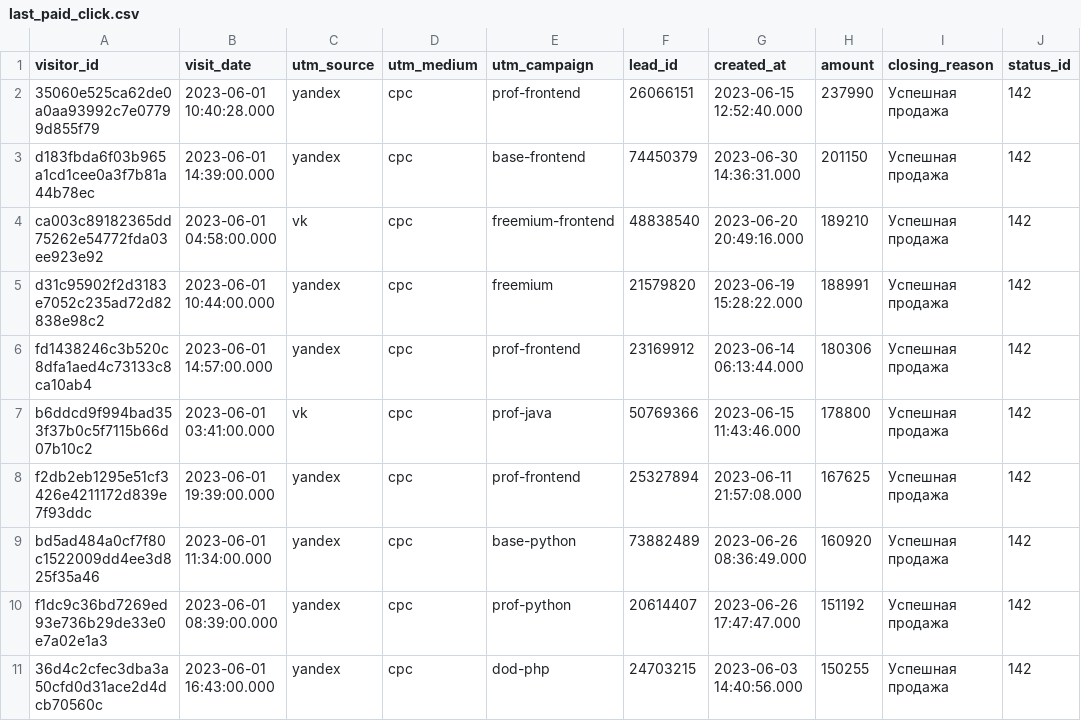
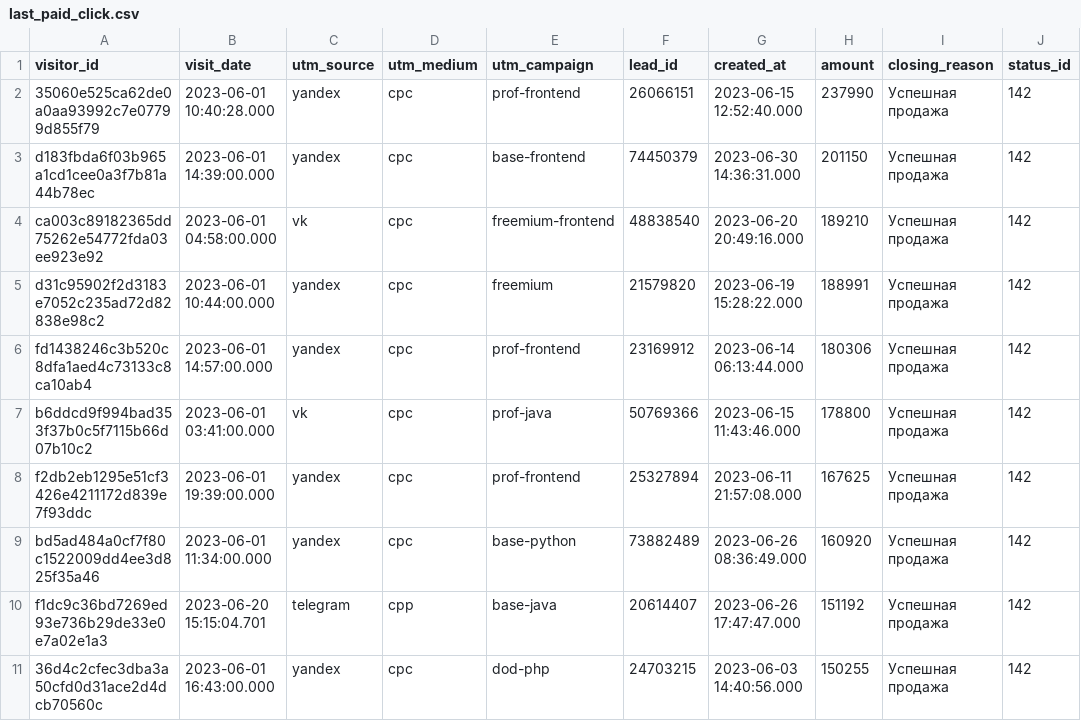
Before and after one commit to Konstantin-Ignatenko-Y/data-analytics-project-96, a CSV file: last_paid_click.csv, drawn as a sheet.

```diff
--- a/last_paid_click.csv
+++ b/last_paid_click.csv
@@ -9,3 +9,3 @@ f2db2eb1295e51cf3426e4211172d839e7f93ddc,2023-06-01 19:39:00.000,yandex,cpc,prof
 bd5ad484a0cf7f80c1522009dd4ee3d825f35a46,2023-06-01 11:34:00.000,yandex,cpc,base-python,73882489,2023-06-26 08:36:49.000,160920,Успешная продажа,142
-f1dc9c36bd7269ed93e736b29de33e0e7a02e1a3,2023-06-01 08:39:00.000,yandex,cpc,prof-python,20614407,2023-06-26 17:47:47.000,151192,Успешная продажа,142
+f1dc9c36bd7269ed93e736b29de33e0e7a02e1a3,2023-06-20 15:15:04.701,telegram,cpp,base-java,20614407,2023-06-26 17:47:47.000,151192,Успешная продажа,142
 36d4c2cfec3dba3a50cfd0d31ace2d4dcb70560c,2023-06-01 16:43:00.000,yandex,cpc,dod-php,24703215,2023-06-03 14:40:56.000,150255,Успешная продажа,142
```
Also changed, not shown: 1 other file.
